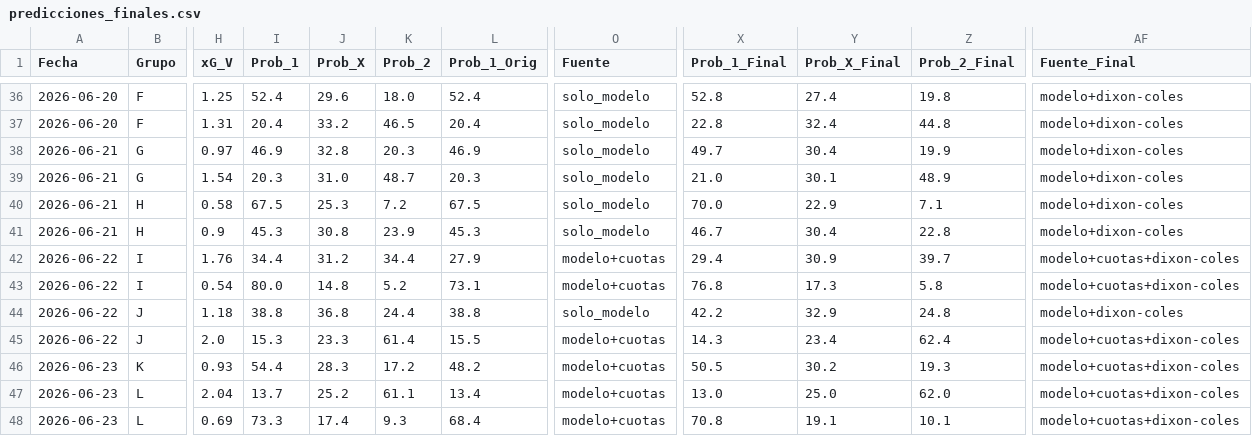
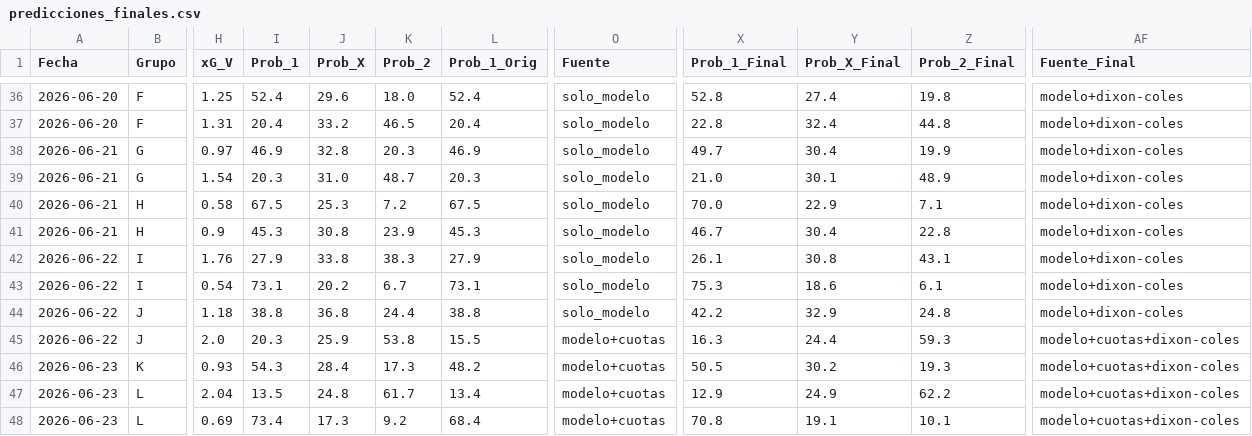
Before and after one commit to Sportpicks/Simulaciones_Mundial, a CSV file: Predicciones/predicciones_finales.csv, drawn as a sheet; only a part is shown, gaps mark what is left out; the diff covers the shown part only; the diff names each change by its address in the sheet, - before the commit and + after, or states it on an @@ line.

```diff
--- a/Predicciones/predicciones_finales.csv
+++ b/Predicciones/predicciones_finales.csv
-I42 (Prob_1): 34.4
+I42 (Prob_1): 27.9
-J42 (Prob_X): 31.2
+J42 (Prob_X): 33.8
-K42 (Prob_2): 34.4
+K42 (Prob_2): 38.3
-O42:O43 (Fuente): modelo+cuotas
+O42:O43 (Fuente): solo_modelo
-X42 (Prob_1_Final): 29.4
+X42 (Prob_1_Final): 26.1
-Y42 (Prob_X_Final): 30.9
+Y42 (Prob_X_Final): 30.8
-Z42 (Prob_2_Final): 39.7
+Z42 (Prob_2_Final): 43.1
-AF42:AF43 (Fuente_Final): modelo+cuotas+dixon-coles
+AF42:AF43 (Fuente_Final): modelo+dixon-coles
-I43 (Prob_1): 80.0
+I43 (Prob_1): 73.1
-J43 (Prob_X): 14.8
+J43 (Prob_X): 20.2
-K43 (Prob_2): 5.2
+K43 (Prob_2): 6.7
-X43 (Prob_1_Final): 76.8
+X43 (Prob_1_Final): 75.3
-Y43 (Prob_X_Final): 17.3
+Y43 (Prob_X_Final): 18.6
-Z43 (Prob_2_Final): 5.8
+Z43 (Prob_2_Final): 6.1
-I45 (Prob_1): 15.3
+I45 (Prob_1): 20.3
-J45 (Prob_X): 23.3
+J45 (Prob_X): 25.9
-K45 (Prob_2): 61.4
+K45 (Prob_2): 53.8
-X45 (Prob_1_Final): 14.3
+X45 (Prob_1_Final): 16.3
-Y45 (Prob_X_Final): 23.4
+Y45 (Prob_X_Final): 24.4
-Z45 (Prob_2_Final): 62.4
+Z45 (Prob_2_Final): 59.3
-I46 (Prob_1): 54.4
+I46 (Prob_1): 54.3
-J46 (Prob_X): 28.3
+J46 (Prob_X): 28.4
-K46 (Prob_2): 17.2
+K46 (Prob_2): 17.3
-I47 (Prob_1): 13.7
+I47 (Prob_1): 13.5
-J47 (Prob_X): 25.2
+J47 (Prob_X): 24.8
-K47 (Prob_2): 61.1
+K47 (Prob_2): 61.7
-X47 (Prob_1_Final): 13.0
+X47 (Prob_1_Final): 12.9
-Y47 (Prob_X_Final): 25.0
+Y47 (Prob_X_Final): 24.9
-Z47 (Prob_2_Final): 62.0
+Z47 (Prob_2_Final): 62.2
-I48 (Prob_1): 73.3
+I48 (Prob_1): 73.4
-J48 (Prob_X): 17.4
+J48 (Prob_X): 17.3
-K48 (Prob_2): 9.3
+K48 (Prob_2): 9.2
```
Also changed, not shown: 54 edited cells elsewhere in this file, Data/partidos_mundial.csv, Data/resultados_mundial.csv, 1 other file.
